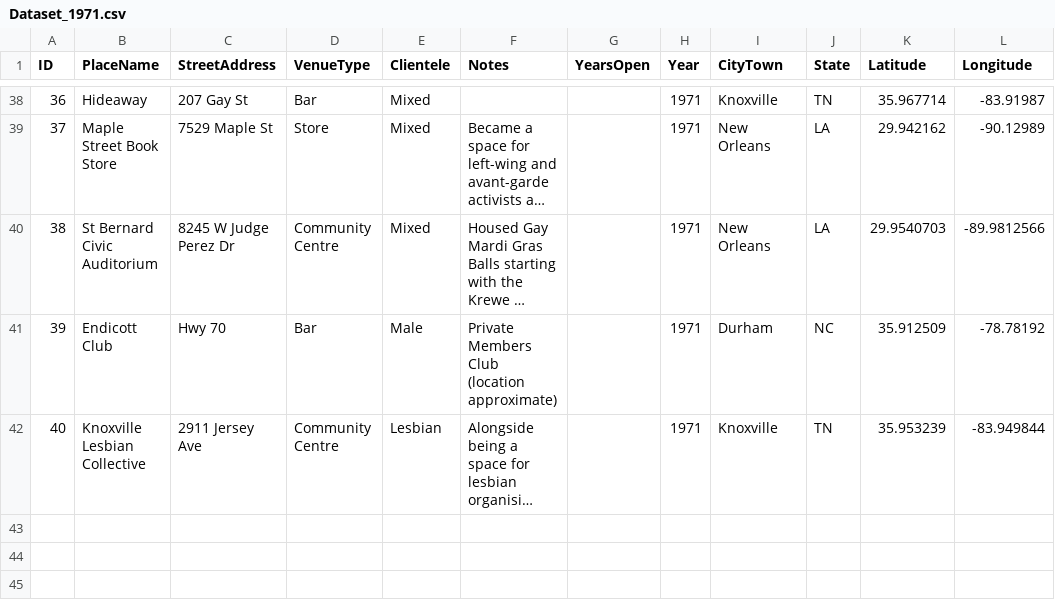
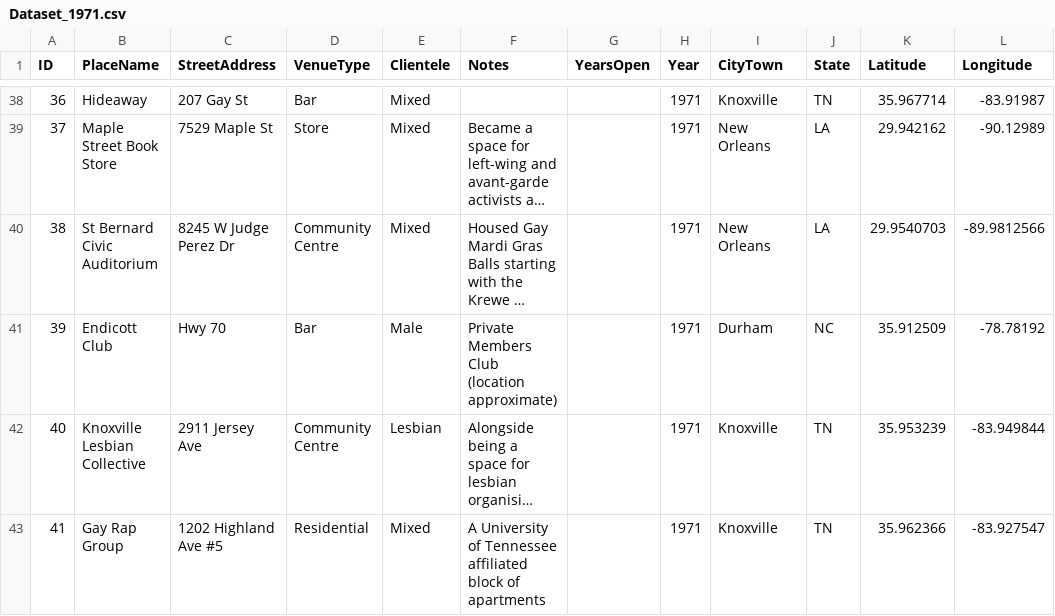
Before and after one commit to lk-345/Queer-Worldmaking, a CSV file: GeocodedDataset/Dataset_1971.csv, drawn as a sheet; only a part is shown, gaps mark what is left out; long unchanged cells end in …; the diff names each change by its address in the sheet, - before the commit and + after, or states it on an @@ line.

Commit message:
Update Dataset_1971.csv

```diff
--- a/GeocodedDataset/Dataset_1971.csv
+++ b/GeocodedDataset/Dataset_1971.csv
+row 43: 41 | Gay Rap Group | 1202 Highland Ave #5 | Residential | Mixed | A University of Tennessee affiliated block of apartments |  | 1971 | Knoxville | TN | 35.962366 | -83.927547
```
